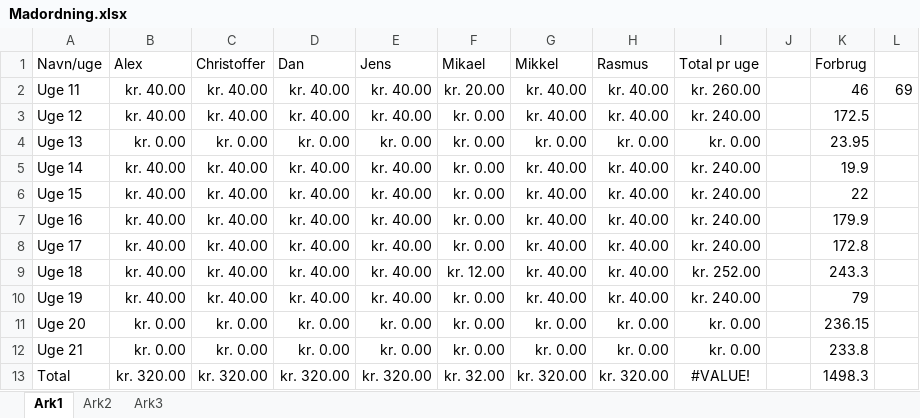
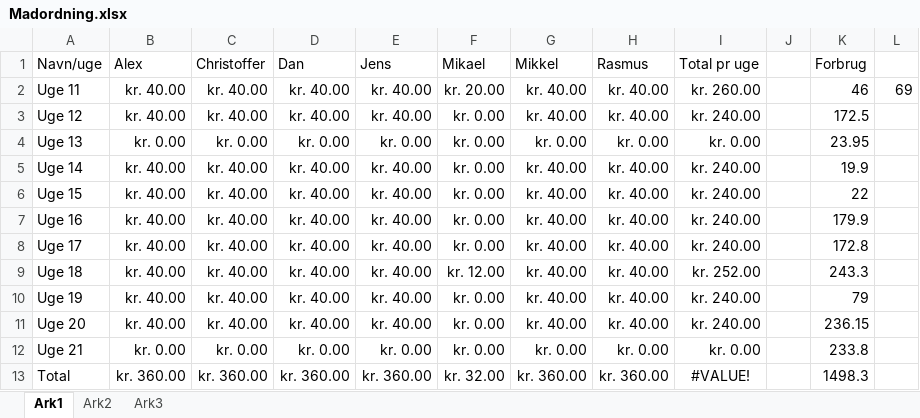
Before and after one commit to rasmusprentow/a215, an Excel workbook: Regnskab/Madordning.xlsx, sheet Ark1, drawn as a sheet; values as stored, in another font and other column widths than the file's, no borders; the diff names each change by its address in the sheet, - before the commit and + after, or states it on an @@ line.

```diff
--- a/Regnskab/Madordning.xlsx (sheet Ark1)
+++ b/Regnskab/Madordning.xlsx (sheet Ark1)
-B11 (Alex): kr. 0.00
+B11 (Alex): kr. 40.00
-C11 (Christoffer): kr. 0.00
+C11 (Christoffer): kr. 40.00
-D11 (Dan): kr. 0.00
+D11 (Dan): kr. 40.00
-E11 (Jens): kr. 0.00
+E11 (Jens): kr. 40.00
-G11 (Mikkel): kr. 0.00
+G11 (Mikkel): kr. 40.00
-H11 (Rasmus): kr. 0.00
+H11 (Rasmus): kr. 40.00
-I11 (Total pr uge): kr. 0.00
+I11 (Total pr uge): kr. 240.00
-B13 (Alex): kr. 320.00
+B13 (Alex): kr. 360.00
-C13 (Christoffer): kr. 320.00
+C13 (Christoffer): kr. 360.00
-D13 (Dan): kr. 320.00
+D13 (Dan): kr. 360.00
-E13 (Jens): kr. 320.00
+E13 (Jens): kr. 360.00
-G13 (Mikkel): kr. 320.00
+G13 (Mikkel): kr. 360.00
-H13 (Rasmus): kr. 320.00
+H13 (Rasmus): kr. 360.00
```
